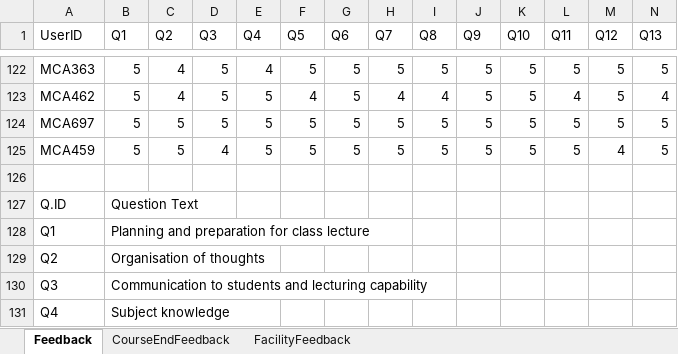
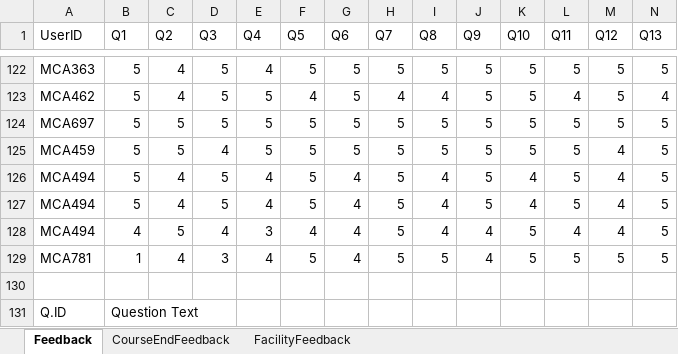
Before and after one commit to manoj9901811/feedback_system, an Excel workbook: feedback_excel/2023.xlsx, sheet Feedback, drawn as a sheet; only a part is shown, gaps mark what is left out; the shorter side is filled out with more unchanged rows; values as stored, in another font and other column widths than the file's, no borders; rows hold the shown columns only; the diff names each change by its address in the sheet, - before the commit and + after, or states it on an @@ line.

```diff
--- a/feedback_excel/2023.xlsx (sheet Feedback)
+++ b/feedback_excel/2023.xlsx (sheet Feedback)
+row 126: MCA494 | 5 | 4 | 5 | 4 | 5 | 4 | 5 | 4 | 5 | 4 | 5 | 4 | 5
+row 127: MCA494 | 5 | 4 | 5 | 4 | 5 | 4 | 5 | 4 | 5 | 4 | 5 | 4 | 5
+row 128: MCA494 | 4 | 5 | 4 | 3 | 4 | 4 | 5 | 4 | 4 | 5 | 4 | 4 | 5
+row 129: MCA781 | 1 | 4 | 3 | 4 | 5 | 4 | 5 | 5 | 4 | 5 | 5 | 5 | 5
```
Also changed, not shown: sheet CourseEndFeedback, sheet FacilityFeedback, 3 other files.
